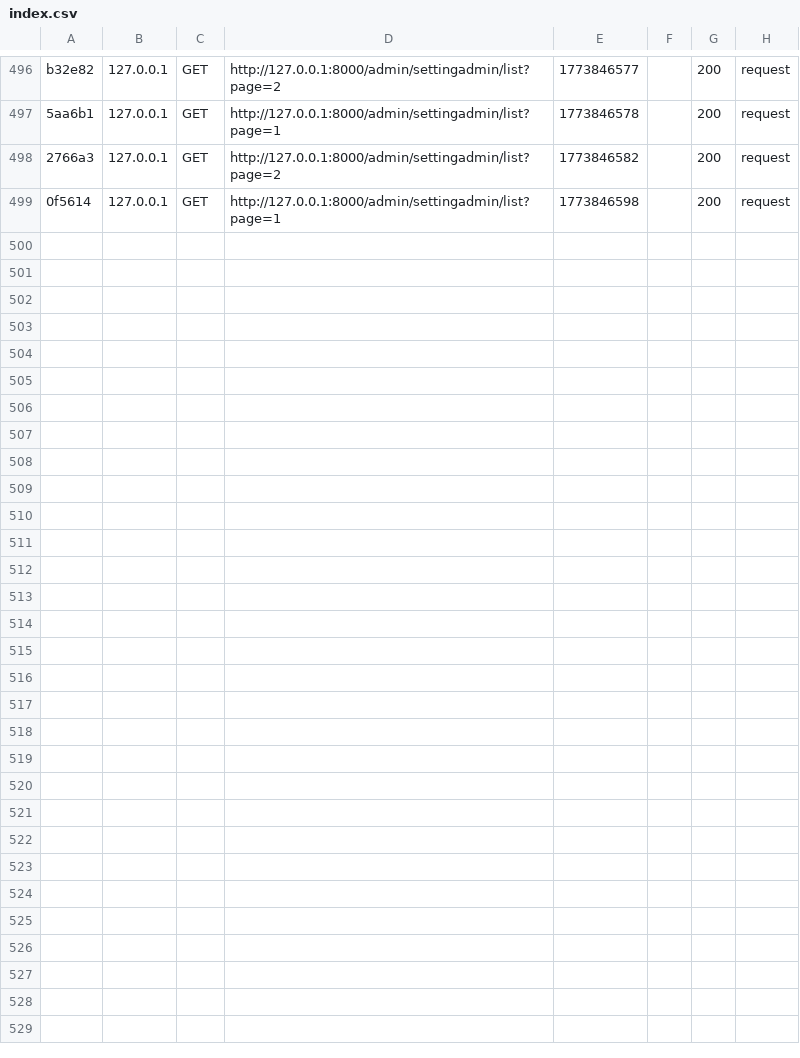
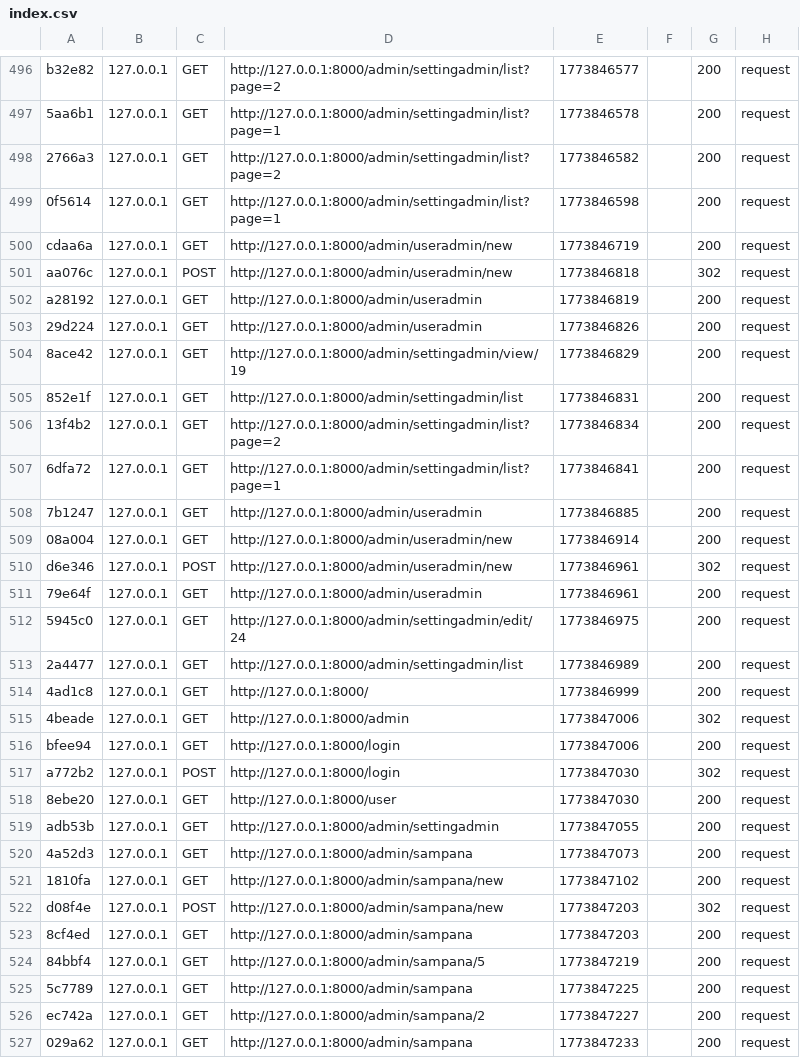
Before and after one commit to kibaiz881/scouts, a CSV file: var/cache/dev/profiler/index.csv, drawn as a sheet; only a part is shown, gaps mark what is left out.

Commit message:
all setting user

```diff
--- a/var/cache/dev/profiler/index.csv
+++ b/var/cache/dev/profiler/index.csv
@@ -499 +499,29 @@ b32e82,127.0.0.1,GET,http://127.0.0.1:8000/admin/settingadmin/list?page=2,177384
 0f5614,127.0.0.1,GET,http://127.0.0.1:8000/admin/settingadmin/list?page=1,1773846598,,200,request
+cdaa6a,127.0.0.1,GET,http://127.0.0.1:8000/admin/useradmin/new,1773846719,,200,request
+aa076c,127.0.0.1,POST,http://127.0.0.1:8000/admin/useradmin/new,1773846818,,302,request
+a28192,127.0.0.1,GET,http://127.0.0.1:8000/admin/useradmin,1773846819,,200,request
+29d224,127.0.0.1,GET,http://127.0.0.1:8000/admin/useradmin,1773846826,,200,request
+8ace42,127.0.0.1,GET,http://127.0.0.1:8000/admin/settingadmin/view/19,1773846829,,200,request
+852e1f,127.0.0.1,GET,http://127.0.0.1:8000/admin/settingadmin/list,1773846831,,200,request
+13f4b2,127.0.0.1,GET,http://127.0.0.1:8000/admin/settingadmin/list?page=2,1773846834,,200,request
+6dfa72,127.0.0.1,GET,http://127.0.0.1:8000/admin/settingadmin/list?page=1,1773846841,,200,request
+7b1247,127.0.0.1,GET,http://127.0.0.1:8000/admin/useradmin,1773846885,,200,request
+08a004,127.0.0.1,GET,http://127.0.0.1:8000/admin/useradmin/new,1773846914,,200,request
+d6e346,127.0.0.1,POST,http://127.0.0.1:8000/admin/useradmin/new,1773846961,,302,request
+79e64f,127.0.0.1,GET,http://127.0.0.1:8000/admin/useradmin,1773846961,,200,request
+5945c0,127.0.0.1,GET,http://127.0.0.1:8000/admin/settingadmin/edit/24,1773846975,,200,request
+2a4477,127.0.0.1,GET,http://127.0.0.1:8000/admin/settingadmin/list,1773846989,,200,request
+4ad1c8,127.0.0.1,GET,http://127.0.0.1:8000/,1773846999,,200,request
+4beade,127.0.0.1,GET,http://127.0.0.1:8000/admin,1773847006,,302,request
+bfee94,127.0.0.1,GET,http://127.0.0.1:8000/login,1773847006,,200,request
+a772b2,127.0.0.1,POST,http://127.0.0.1:8000/login,1773847030,,302,request
+8ebe20,127.0.0.1,GET,http://127.0.0.1:8000/user,1773847030,,200,request
+adb53b,127.0.0.1,GET,http://127.0.0.1:8000/admin/settingadmin,1773847055,,200,request
+4a52d3,127.0.0.1,GET,http://127.0.0.1:8000/admin/sampana,1773847073,,200,request
+1810fa,127.0.0.1,GET,http://127.0.0.1:8000/admin/sampana/new,1773847102,,200,request
+d08f4e,127.0.0.1,POST,http://127.0.0.1:8000/admin/sampana/new,1773847203,,302,request
+8cf4ed,127.0.0.1,GET,http://127.0.0.1:8000/admin/sampana,1773847203,,200,request
+84bbf4,127.0.0.1,GET,http://127.0.0.1:8000/admin/sampana/5,1773847219,,200,request
+5c7789,127.0.0.1,GET,http://127.0.0.1:8000/admin/sampana,1773847225,,200,request
+ec742a,127.0.0.1,GET,http://127.0.0.1:8000/admin/sampana/2,1773847227,,200,request
+029a62,127.0.0.1,GET,http://127.0.0.1:8000/admin/sampana,1773847233,,200,request
```
Also changed, not shown: 32 other files.
